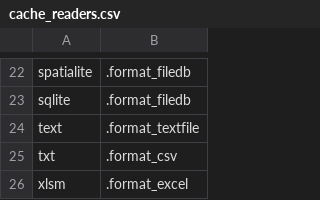
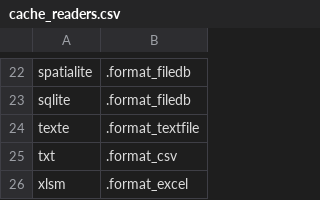
Before and after one commit to service-GCT-EMS/pyetl, a CSV file: pyetl/formats/fichiers/cache_readers.csv, drawn as a sheet; only a part is shown, gaps mark what is left out.

```diff
--- a/pyetl/formats/fichiers/cache_readers.csv
+++ b/pyetl/formats/fichiers/cache_readers.csv
@@ -23,3 +23,3 @@ spatialite;.format_filedb
 sqlite;.format_filedb
-text;.format_textfile
+texte;.format_textfile
 txt;.format_csv
```
Also changed, not shown: pyetl/formats/fichiers/cache_writers.csv, 21 other files.
